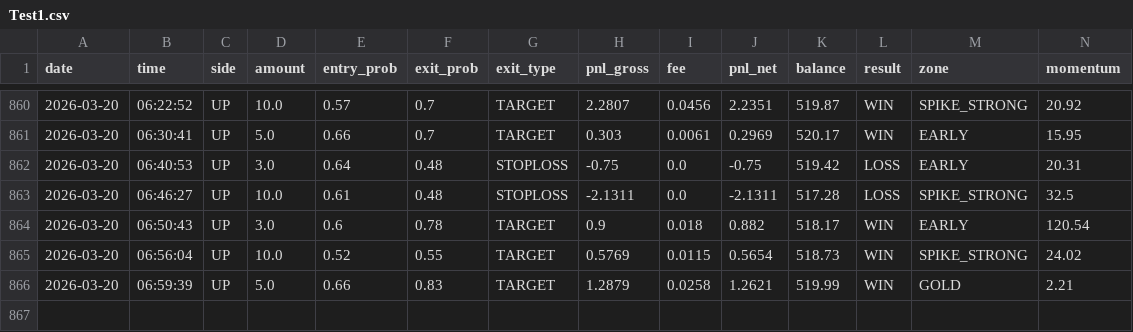
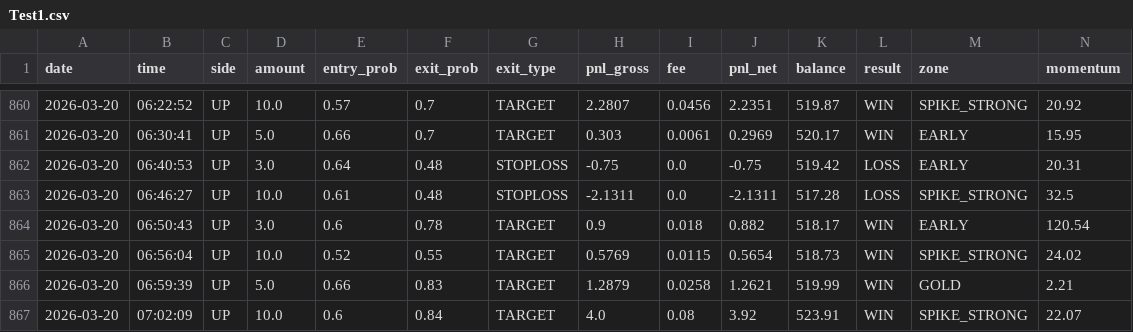
Before and after one commit to gutu99/bot-dashboard, a CSV file: Test1.csv, drawn as a sheet; only a part is shown, gaps mark what is left out; rows hold the shown columns only; the diff names each change by its address in the sheet, - before the commit and + after, or states it on an @@ line.

Commit message:
update

```diff
--- a/Test1.csv
+++ b/Test1.csv
+row 867: 2026-03-20 | 07:02:09 | UP | 10.0 | 0.6 | 0.84 | TARGET | 4.0 | 0.08 | 3.92 | 523.91 | WIN | SPIKE_STRONG | 22.07
```
